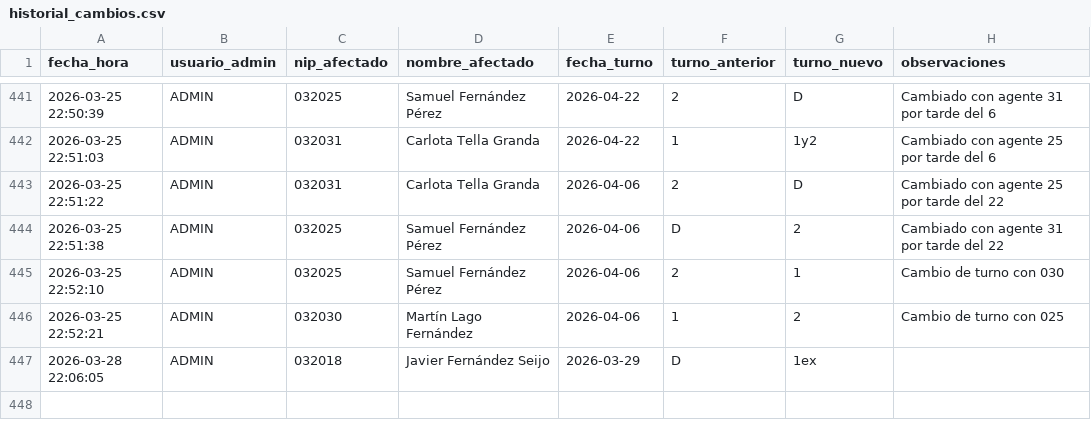
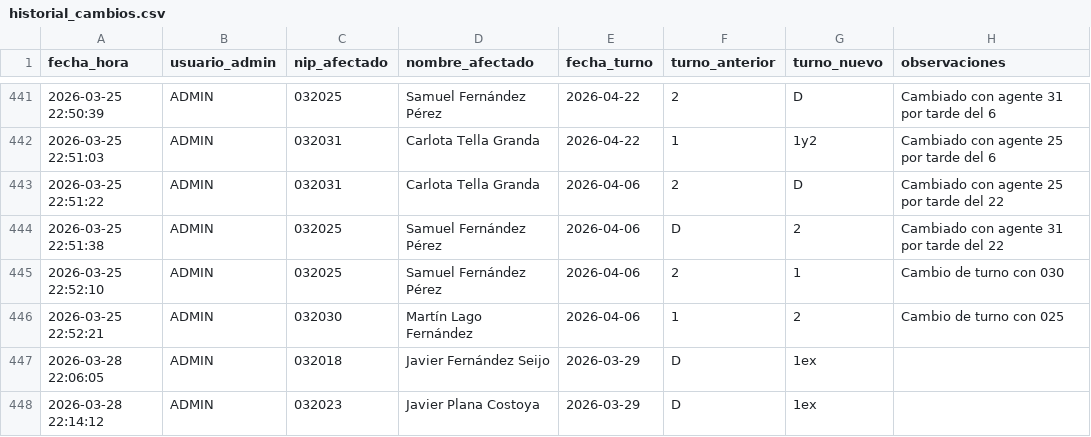
Before and after one commit to samuelfdezp-rgb/Cuadrante-2026, a CSV file: historial_cambios.csv, drawn as a sheet; only a part is shown, gaps mark what is left out.

Commit message:
Actualiza historial_cambios.csv

```diff
--- a/historial_cambios.csv
+++ b/historial_cambios.csv
@@ -447 +447,2 @@ fecha_hora,usuario_admin,nip_afectado,nombre_afectado,fecha_turno,turno_anterior
 2026-03-28 22:06:05,ADMIN,032018,Javier Fernández Seijo,2026-03-29,D,1ex,
+2026-03-28 22:14:12,ADMIN,032023,Javier Plana Costoya,2026-03-29,D,1ex,
```
